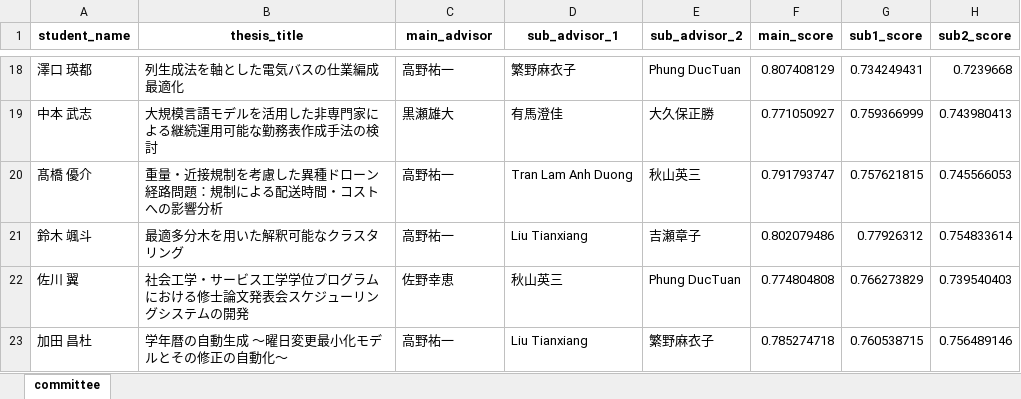
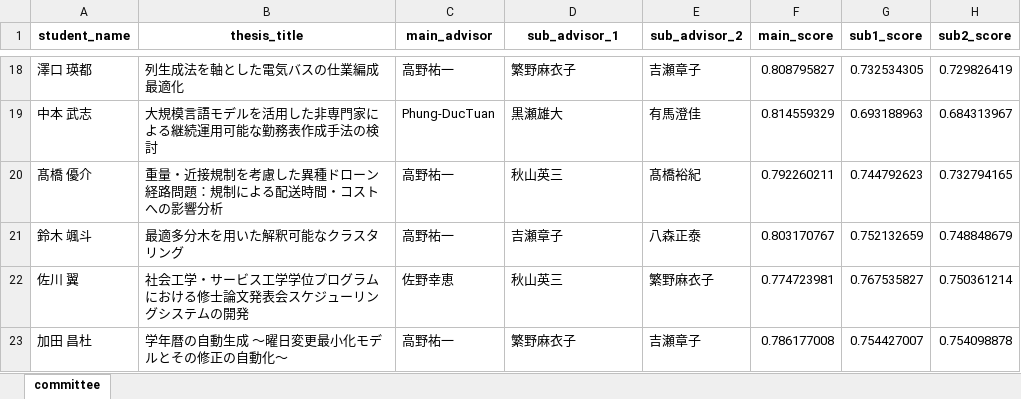
Before and after one commit to T-Kawaguchi-lab/matching-teachers-with-students, an Excel workbook: generated/committee_recommendations.xlsx, sheet committee, drawn as a sheet; only a part is shown, gaps mark what is left out; values as stored, in another font and other column widths than the file's, no borders; the diff covers the shown part only; the diff names each change by its address in the sheet, - before the commit and + after, or states it on an @@ line.

```diff
--- a/generated/committee_recommendations.xlsx (sheet committee)
+++ b/generated/committee_recommendations.xlsx (sheet committee)
-E18 (sub_advisor_2): Phung DucTuan
+E18 (sub_advisor_2): 吉瀬章子
-F18 (main_score): 0.807408129
+F18 (main_score): 0.808795827
-G18 (sub1_score): 0.734249431
+G18 (sub1_score): 0.732534305
-H18 (sub2_score): 0.7239668
+H18 (sub2_score): 0.729826419
-C19 (main_advisor): 黒瀬雄大
+C19 (main_advisor): Phung-DucTuan
-D19 (sub_advisor_1): 有馬澄佳
+D19 (sub_advisor_1): 黒瀬雄大
-E19 (sub_advisor_2): 大久保正勝
+E19 (sub_advisor_2): 有馬澄佳
-F19 (main_score): 0.771050927
+F19 (main_score): 0.814559329
-G19 (sub1_score): 0.759366999
+G19 (sub1_score): 0.693188963
-H19 (sub2_score): 0.743980413
+H19 (sub2_score): 0.684313967
-D20 (sub_advisor_1): Tran Lam Anh Duong
+D20 (sub_advisor_1): 秋山英三
-E20 (sub_advisor_2): 秋山英三
+E20 (sub_advisor_2): 髙橋裕紀
-F20 (main_score): 0.791793747
+F20 (main_score): 0.792260211
-G20 (sub1_score): 0.757621815
+G20 (sub1_score): 0.744792623
-H20 (sub2_score): 0.745566053
+H20 (sub2_score): 0.732794165
-D21 (sub_advisor_1): Liu Tianxiang
+D21 (sub_advisor_1): 吉瀬章子
-E21 (sub_advisor_2): 吉瀬章子
+E21 (sub_advisor_2): 八森正泰
-F21 (main_score): 0.802079486
+F21 (main_score): 0.803170767
-G21 (sub1_score): 0.77926312
+G21 (sub1_score): 0.752132659
-H21 (sub2_score): 0.754833614
+H21 (sub2_score): 0.748848679
-E22 (sub_advisor_2): Phung DucTuan
+E22 (sub_advisor_2): 繁野麻衣子
-F22 (main_score): 0.774804808
+F22 (main_score): 0.774723981
-G22 (sub1_score): 0.766273829
+G22 (sub1_score): 0.767535827
-H22 (sub2_score): 0.739540403
+H22 (sub2_score): 0.750361214
-D23 (sub_advisor_1): Liu Tianxiang
+D23 (sub_advisor_1): 繁野麻衣子
-E23 (sub_advisor_2): 繁野麻衣子
+E23 (sub_advisor_2): 吉瀬章子
-F23 (main_score): 0.785274718
+F23 (main_score): 0.786177008
-G23 (sub1_score): 0.760538715
+G23 (sub1_score): 0.754427007
-H23 (sub2_score): 0.756489146
+H23 (sub2_score): 0.754098878
```
Also changed, not shown: 77 edited cells elsewhere in this sheet, generated/student_teacher_similarity_detailed.xlsx, generated/students_enriched.xlsx, 17 other files.
